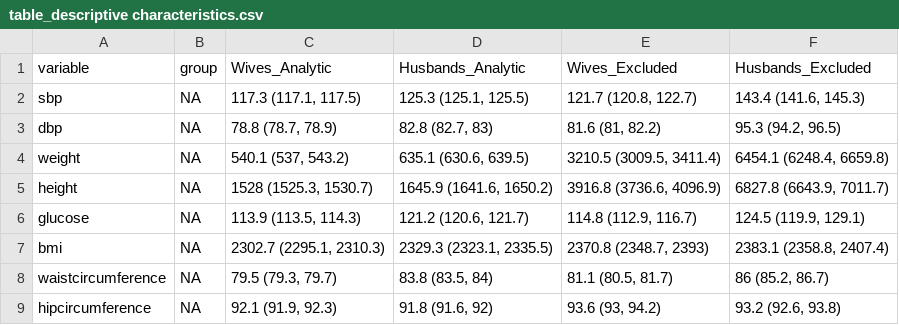
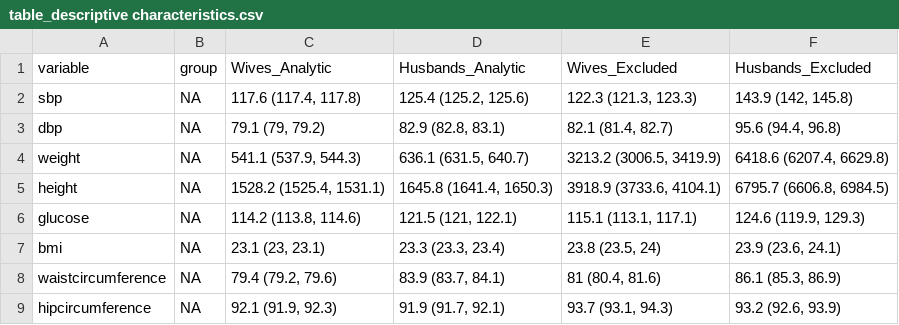
Before and after one commit to jvargh7/nfhs5_couples, a CSV file: paper/table_descriptive characteristics.csv, drawn as a sheet; only a part is shown; the diff covers the shown part only.

```diff
--- a/paper/table_descriptive characteristics.csv
+++ b/paper/table_descriptive characteristics.csv
@@ -1,9 +1,9 @@
 variable,group,Wives_Analytic,Husbands_Analytic,Wives_Excluded,Husbands_Excluded
-sbp,NA,"117.3 (117.1, 117.5)","125.3 (125.1, 125.5)","121.7 (120.8, 122.7)","143.4 (141.6, 145.3)"
-dbp,NA,"78.8 (78.7, 78.9)","82.8 (82.7, 83)","81.6 (81, 82.2)","95.3 (94.2, 96.5)"
-weight,NA,"540.1 (537, 543.2)","635.1 (630.6, 639.5)","3210.5 (3009.5, 3411.4)","6454.1 (6248.4, 6659.8)"
-height,NA,"1528 (1525.3, 1530.7)","1645.9 (1641.6, 1650.2)","3916.8 (3736.6, 4096.9)","6827.8 (6643.9, 7011.7)"
-glucose,NA,"113.9 (113.5, 114.3)","121.2 (120.6, 121.7)","114.8 (112.9, 116.7)","124.5 (119.9, 129.1)"
-bmi,NA,"2302.7 (2295.1, 2310.3)","2329.3 (2323.1, 2335.5)","2370.8 (2348.7, 2393)","2383.1 (2358.8, 2407.4)"
-waistcircumference,NA,"79.5 (79.3, 79.7)","83.8 (83.5, 84)","81.1 (80.5, 81.7)","86 (85.2, 86.7)"
-hipcircumference,NA,"92.1 (91.9, 92.3)","91.8 (91.6, 92)","93.6 (93, 94.2)","93.2 (92.6, 93.8)"
+sbp,NA,"117.6 (117.4, 117.8)","125.4 (125.2, 125.6)","122.3 (121.3, 123.3)","143.9 (142, 145.8)"
+dbp,NA,"79.1 (79, 79.2)","82.9 (82.8, 83.1)","82.1 (81.4, 82.7)","95.6 (94.4, 96.8)"
+weight,NA,"541.1 (537.9, 544.3)","636.1 (631.5, 640.7)","3213.2 (3006.5, 3419.9)","6418.6 (6207.4, 6629.8)"
+height,NA,"1528.2 (1525.4, 1531.1)","1645.8 (1641.4, 1650.3)","3918.9 (3733.6, 4104.1)","6795.7 (6606.8, 6984.5)"
+glucose,NA,"114.2 (113.8, 114.6)","121.5 (121, 122.1)","115.1 (113.1, 117.1)","124.6 (119.9, 129.3)"
+bmi,NA,"23.1 (23, 23.1)","23.3 (23.3, 23.4)","23.8 (23.5, 24)","23.9 (23.6, 24.1)"
+waistcircumference,NA,"79.4 (79.2, 79.6)","83.9 (83.7, 84.1)","81 (80.4, 81.6)","86.1 (85.3, 86.9)"
+hipcircumference,NA,"92.1 (91.9, 92.3)","91.9 (91.7, 92.1)","93.7 (93.1, 94.3)","93.2 (92.6, 93.9)"
```
Also changed, not shown: 2 added rows and 106 edited cells elsewhere in this file, models/n5cm01_htn poisson regression with multiple imputation.csv, models/n5cm02_dm poisson regression with multiple imputation.csv, 19 other files.
